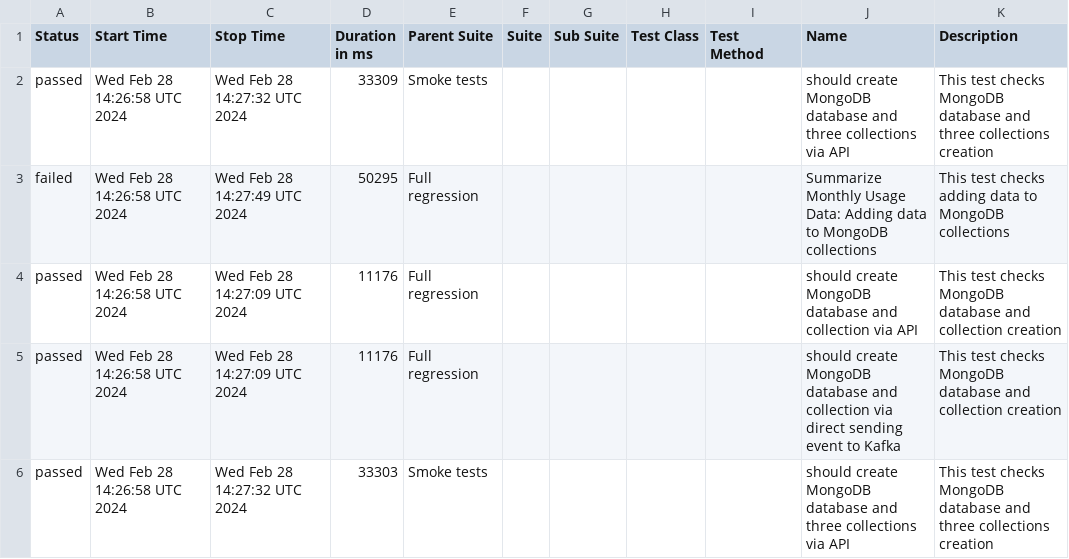
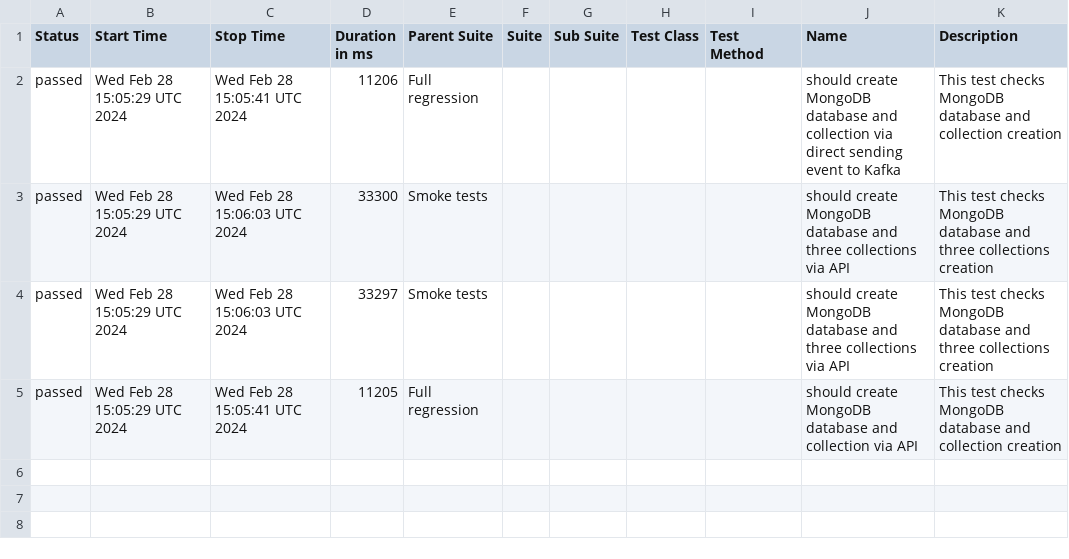
Before and after one commit to studyNewTrendsInAutomatedTesting/jestAllureResults, a CSV file: data/suites.csv, drawn as a sheet.

Commit message:
deploy: studyNewTrendsInAutomatedTesting/applicationToTestFromDockerCompose@fd4fddf4ea676615cf35cac20a4ee479d57bdf34

```diff
--- a/data/suites.csv
+++ b/data/suites.csv
@@ -1,6 +1,5 @@
 "Status","Start Time","Stop Time","Duration in ms","Parent Suite","Suite","Sub Suite","Test Class","Test Method","Name","Description"
-"passed","Wed Feb 28 14:26:58 UTC 2024","Wed Feb 28 14:27:32 UTC 2024","33309","Smoke tests","","","","","should create MongoDB database and three collections via API","This test checks MongoDB database and three collections creation"
-"failed","Wed Feb 28 14:26:58 UTC 2024","Wed Feb 28 14:27:49 UTC 2024","50295","Full regression","","","","","Summarize Monthly Usage Data: Adding data to MongoDB collections","This test checks adding data to MongoDB collections"
-"passed","Wed Feb 28 14:26:58 UTC 2024","Wed Feb 28 14:27:09 UTC 2024","11176","Full regression","","","","","should create MongoDB database and collection via API","This test checks MongoDB database and collection creation"
-"passed","Wed Feb 28 14:26:58 UTC 2024","Wed Feb 28 14:27:09 UTC 2024","11176","Full regression","","","","","should create MongoDB database and collection via direct sending event to Kafka","This test checks MongoDB database and collection creation"
-"passed","Wed Feb 28 14:26:58 UTC 2024","Wed Feb 28 14:27:32 UTC 2024","33303","Smoke tests","","","","","should create MongoDB database and three collections via API","This test checks MongoDB database and three collections creation"
+"passed","Wed Feb 28 15:05:29 UTC 2024","Wed Feb 28 15:05:41 UTC 2024","11206","Full regression","","","","","should create MongoDB database and collection via direct sending event to Kafka","This test checks MongoDB database and collection creation"
+"passed","Wed Feb 28 15:05:29 UTC 2024","Wed Feb 28 15:06:03 UTC 2024","33300","Smoke tests","","","","","should create MongoDB database and three collections via API","This test checks MongoDB database and three collections creation"
+"passed","Wed Feb 28 15:05:29 UTC 2024","Wed Feb 28 15:06:03 UTC 2024","33297","Smoke tests","","","","","should create MongoDB database and three collections via API","This test checks MongoDB database and three collections creation"
+"passed","Wed Feb 28 15:05:29 UTC 2024","Wed Feb 28 15:05:41 UTC 2024","11205","Full regression","","","","","should create MongoDB database and collection via API","This test checks MongoDB database and collection creation"
```
Also changed, not shown: 35 other files.
